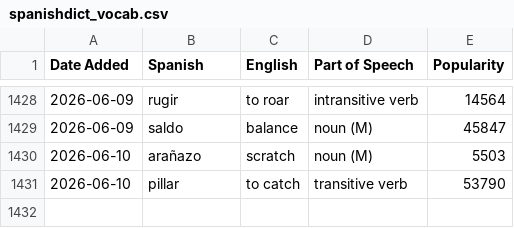
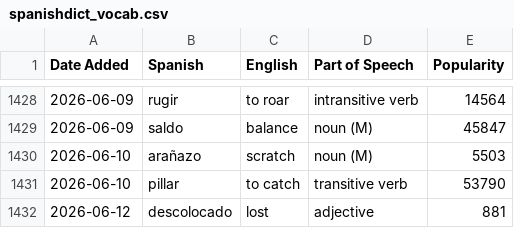
Before and after one commit to jessejeter/spanish-tools, a CSV file: spanishdict_vocab.csv, drawn as a sheet; only a part is shown, gaps mark what is left out; the diff names each change by its address in the sheet, - before the commit and + after, or states it on an @@ line.

```diff
--- a/spanishdict_vocab.csv
+++ b/spanishdict_vocab.csv
+row 1432: 2026-06-12 | descolocado | lost | adjective | 881
```
